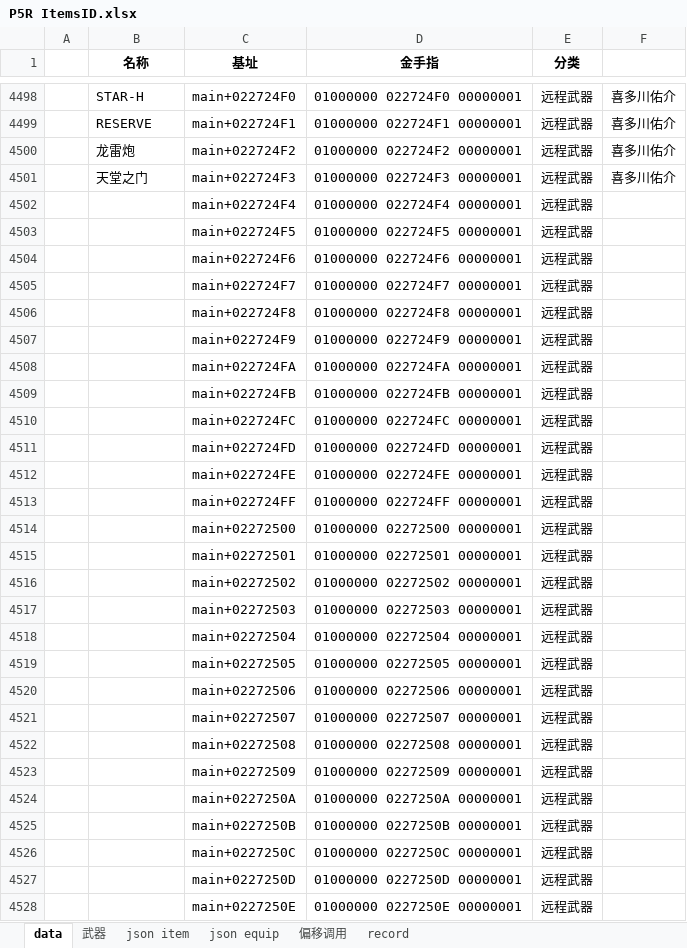
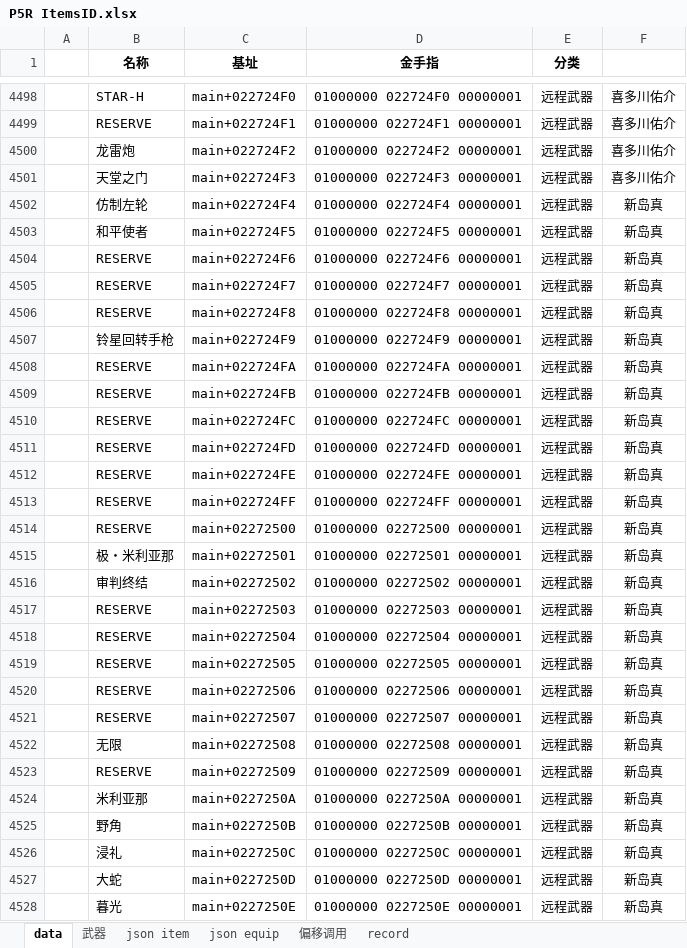
Before and after one commit to Ruimusume/P5R, an Excel workbook: P5R ItemsID.xlsx, sheet data, drawn as a sheet; only a part is shown, gaps mark what is left out; values as stored, in another font and other column widths than the file's, no borders; the diff covers the shown part only; the diff names each change by its address in the sheet, - before the commit and + after, or states it on an @@ line.

```diff
--- a/P5R ItemsID.xlsx (sheet data)
+++ b/P5R ItemsID.xlsx (sheet data)
-B4502 (名称): (empty)
+B4502 (名称): 仿制左轮
-F4502:F4528: (empty)
+F4502:F4528: 新岛真
-B4503 (名称): (empty)
+B4503 (名称): 和平使者
-B4504:B4506 (名称): (empty)
+B4504:B4506 (名称): RESERVE
-B4507 (名称): (empty)
+B4507 (名称): 铃星回转手枪
-B4508:B4514 (名称): (empty)
+B4508:B4514 (名称): RESERVE
-B4515 (名称): (empty)
+B4515 (名称): 极・米利亚那
-B4516 (名称): (empty)
+B4516 (名称): 审判终结
-B4517:B4521 (名称): (empty)
+B4517:B4521 (名称): RESERVE
-B4522 (名称): (empty)
+B4522 (名称): 无限
-B4523 (名称): (empty)
+B4523 (名称): RESERVE
-B4524 (名称): (empty)
+B4524 (名称): 米利亚那
-B4525 (名称): (empty)
+B4525 (名称): 野角
-B4526 (名称): (empty)
+B4526 (名称): 浸礼
-B4527 (名称): (empty)
+B4527 (名称): 大蛇
-B4528 (名称): (empty)
+B4528 (名称): 暮光
```
Also changed, not shown: 10 edited cells elsewhere in this sheet, sheet 武器, sheet json equip, sheet json item, formulas that keep their value, hidden cells, charts or pictures.
